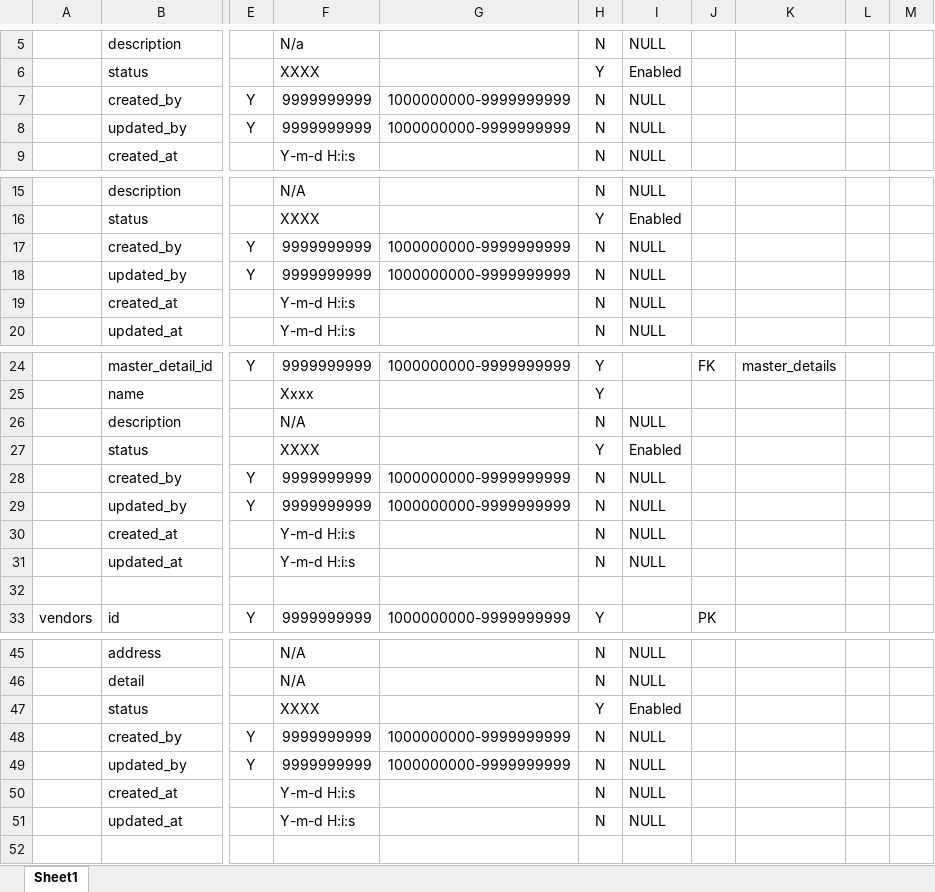
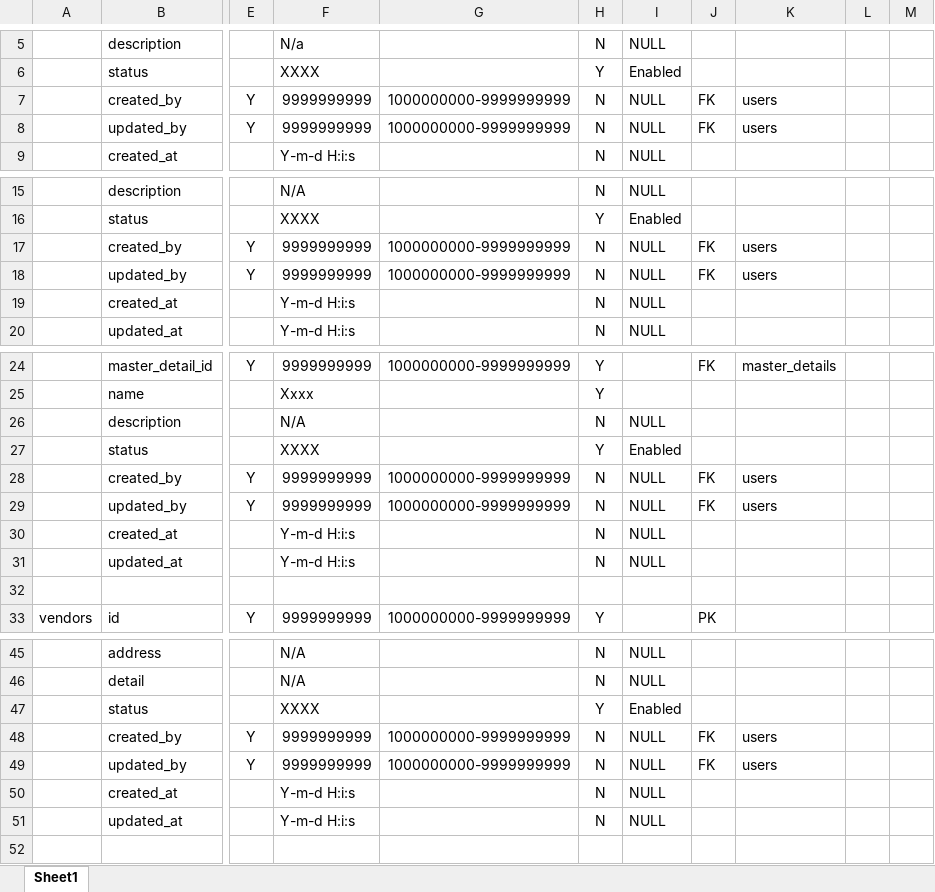
Before and after one commit to account-system/imi-document, an Excel workbook: IMI Data Dictionary.xlsx, sheet Sheet1, drawn as a sheet; only a part is shown, gaps mark what is left out; values as stored, in another font and other column widths than the file's, no borders; the diff covers the shown part only; the diff names each change by its address in the sheet, - before the commit and + after, or states it on an @@ line.

```diff
--- a/IMI Data Dictionary.xlsx (sheet Sheet1)
+++ b/IMI Data Dictionary.xlsx (sheet Sheet1)
-J7:J8: (empty)
+J7:J8: FK
-K7:K8: (empty)
+K7:K8: users
-J17:J18: (empty)
+J17:J18: FK
-K17:K18: (empty)
+K17:K18: users
-J28:J29: (empty)
+J28:J29: FK
-K28:K29: (empty)
+K28:K29: users
-J48:J49: (empty)
+J48:J49: FK
-K48:K49: (empty)
+K48:K49: users
```
Also changed, not shown: 44 added rows and 6 edited cells elsewhere in this sheet, 1 other file.
